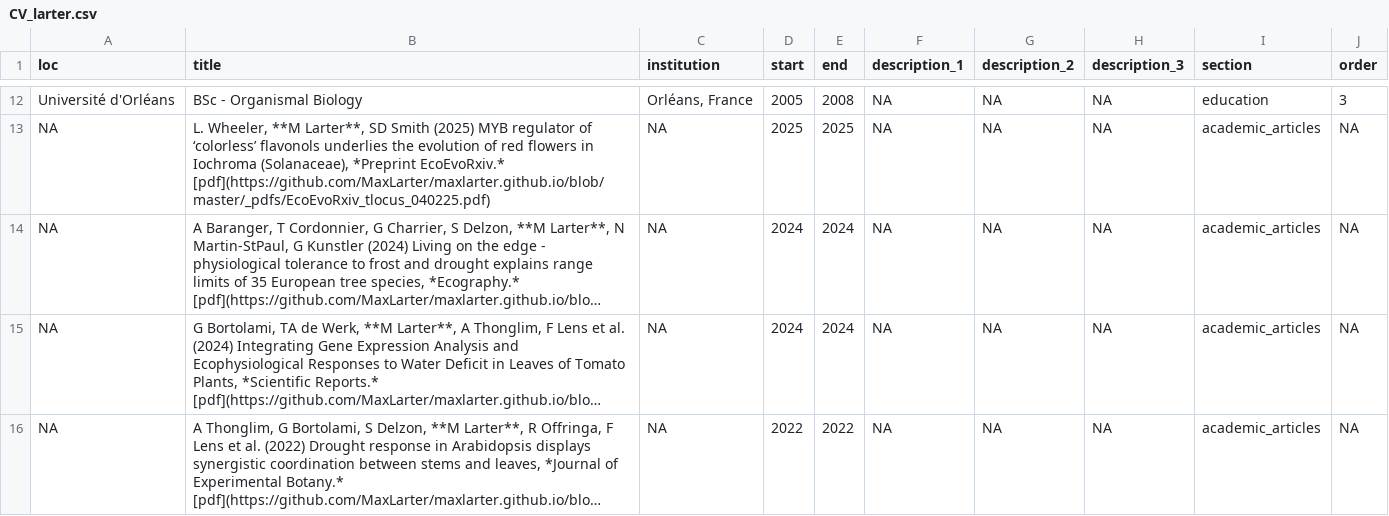
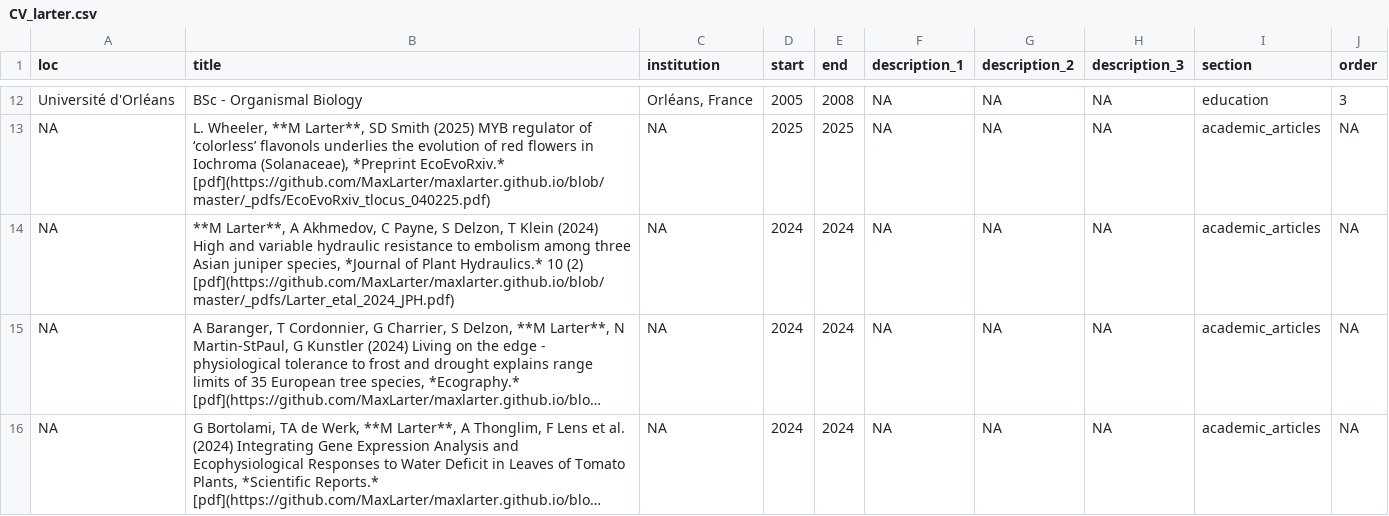
Before and after one commit to MaxLarter/maxlarter.github.io, a CSV file: cv/CV_larter.csv, drawn as a sheet; only a part is shown, gaps mark what is left out; the shorter side is filled out with more unchanged rows; long unchanged cells end in …; the diff names each change by its address in the sheet, - before the commit and + after, or states it on an @@ line.

```diff
--- a/cv/CV_larter.csv
+++ b/cv/CV_larter.csv
+row 14: NA | **M Larter**, A Akhmedov, C Payne, S Delzon, T Klein (2024) High and variable hydraulic resistance to embolism among three Asian juniper species, *Journal of Plant Hydraulics.* 10 (2) [pdf](https://github.com/MaxLarter/maxlarter.github.io/blob/master/_pdfs/Larter_etal_2024_JPH.pdf) | NA | 2024 | 2024 | NA | NA | NA | academic_articles | NA
```
Also changed, not shown: publications/pdf_urls.csv, publications/publist.csv, 8 other files.
